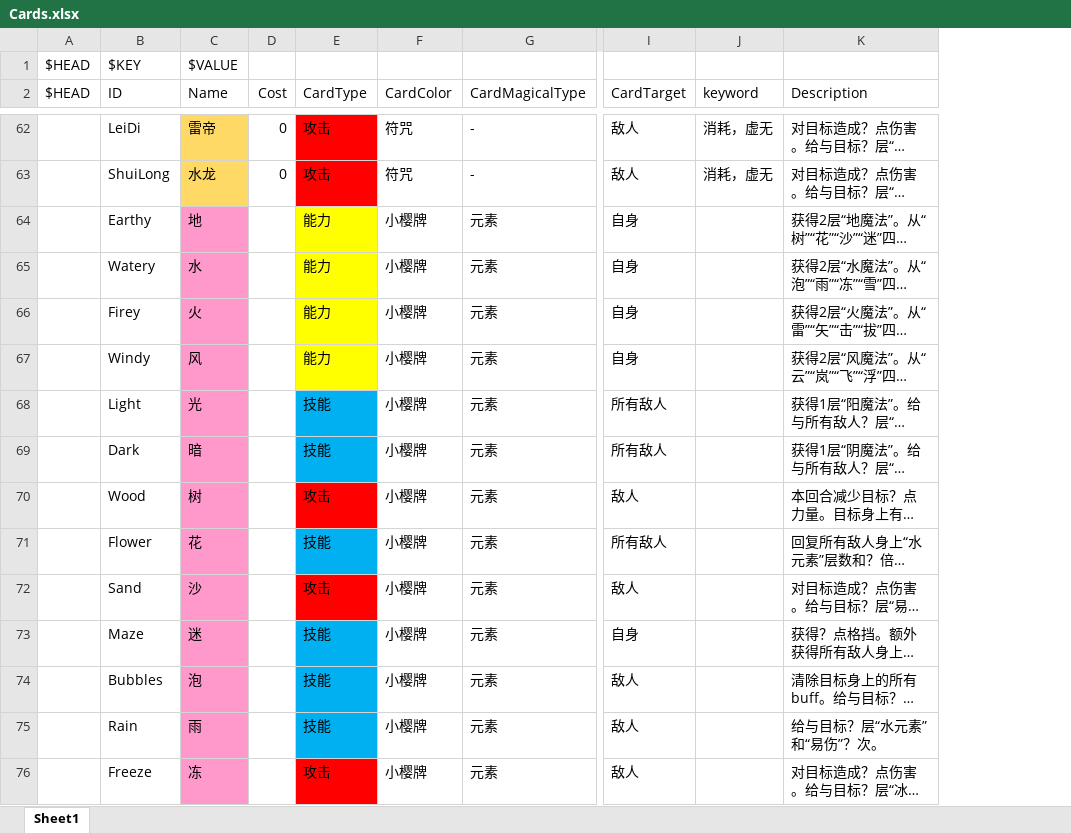
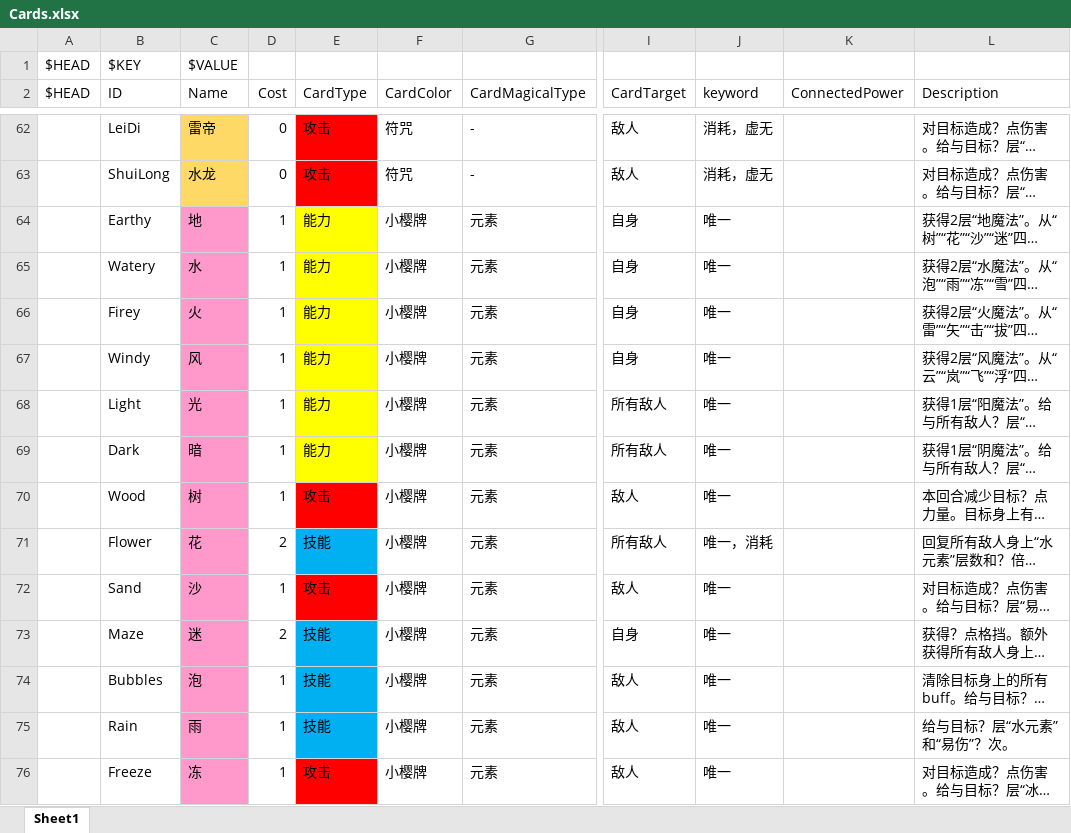
Before and after one commit to tuzishu/KinomotoSakuraMod, an Excel workbook: Excel/Cards.xlsx, sheet Sheet1, drawn as a sheet; only a part is shown, gaps mark what is left out; long unchanged cells end in …; values as stored, in another font and other column widths than the file's, no borders; the diff covers the shown part only; the diff names each change by its address in the sheet, - before the commit and + after, or states it on an @@ line.

```diff
--- a/Excel/Cards.xlsx (sheet Sheet1)
+++ b/Excel/Cards.xlsx (sheet Sheet1)
+column K (ConnectedPower), empty
-D64:D70 (Cost): (empty)
+D64:D70 (Cost): 1
-J64:J70 (keyword): (empty)
+J64:J70 (keyword): 唯一
-E68:E69 (CardType): 技能
+E68:E69 (CardType): 能力
-E68:E69 fill: #00B0F0
+E68:E69 fill: #FFFF00
-D71 (Cost): (empty)
+D71 (Cost): 2
-J71 (keyword): (empty)
+J71 (keyword): 唯一，消耗
-D72 (Cost): (empty)
+D72 (Cost): 1
-J72:J76 (keyword): (empty)
+J72:J76 (keyword): 唯一
-D73 (Cost): (empty)
+D73 (Cost): 2
-D74:D76 (Cost): (empty)
+D74:D76 (Cost): 1
```
Also changed, not shown: 94 edited cells and cell formats elsewhere in this sheet, Excel/Powers.xlsx.
